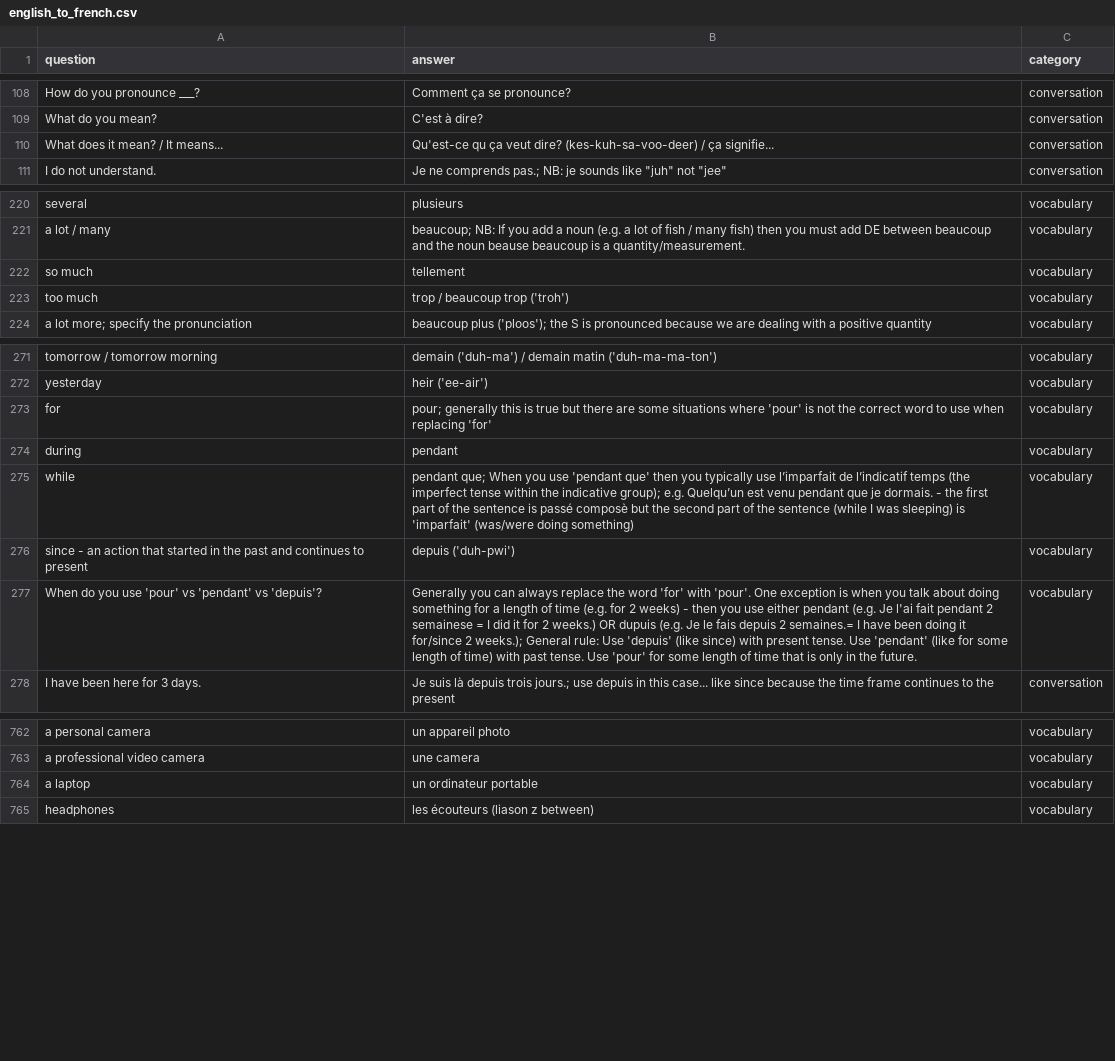
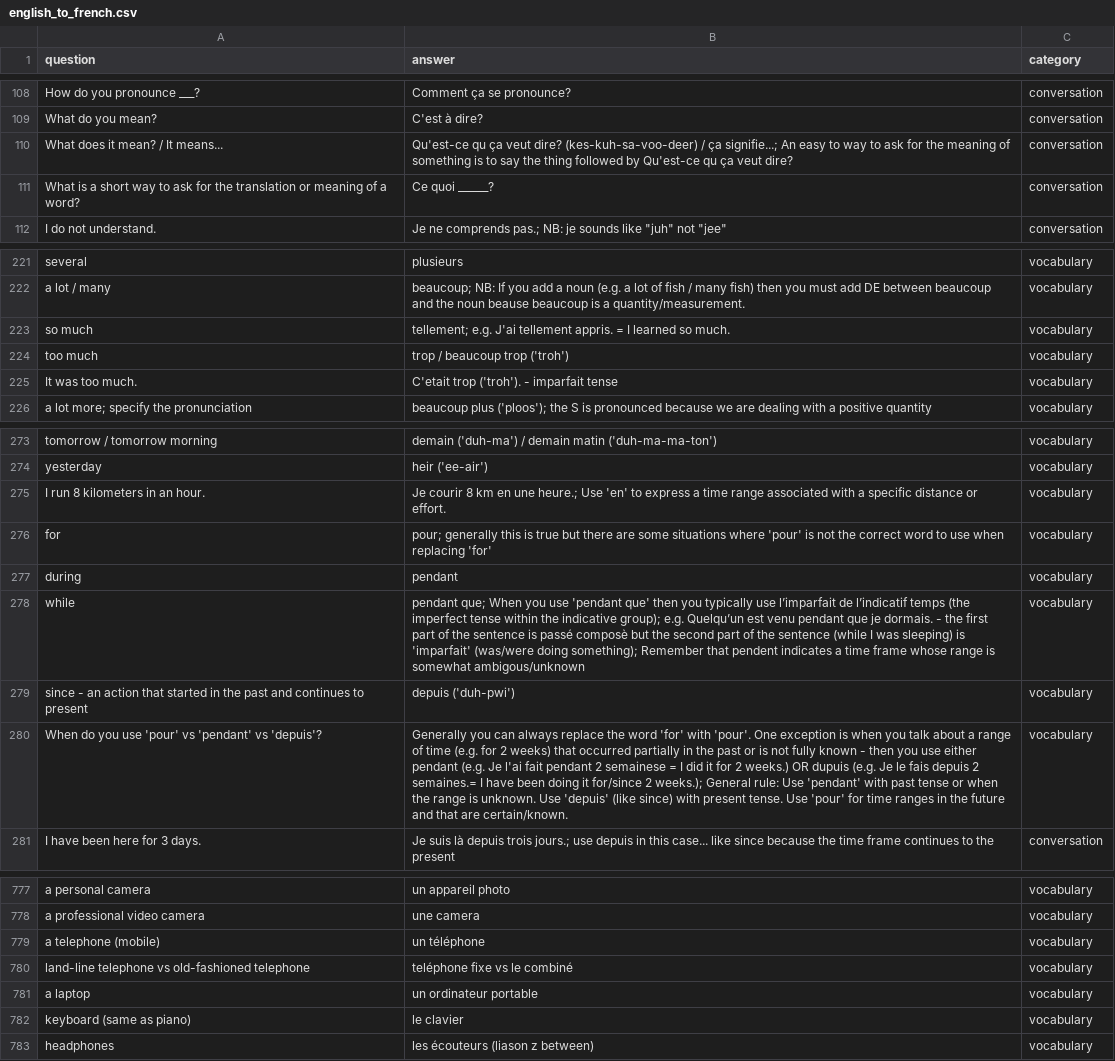
Before and after one commit to chrisbrickey/flashcards3, a CSV file: src/main/resources/static/csv/english_to_french.csv, drawn as a sheet; only a part is shown, gaps mark what is left out; addresses are those after the commit; the diff covers the shown part only; the diff names each change by its address in the sheet, - before the commit and + after, or states it on an @@ line.

```diff
--- a/src/main/resources/static/csv/english_to_french.csv
+++ b/src/main/resources/static/csv/english_to_french.csv
-B110 (answer): …/ ça signifie...
+B110 (answer): …/ ça signifie...; An easy to way to ask for the meaning of something is to say the thing followed by Qu'est-ce qu ça veut dire?
+row 111: What is a short way to ask for the translation or meaning of a word? | Ce quoi ______? | conversation
-B223 (answer): tellement
+B223 (answer): tellement; e.g. J'ai tellement appris. = I learned so much.
+row 225: It was too much. | C'etait trop ('troh'). - imparfait tense | vocabulary
+row 275: I run 8 kilometers in an hour. | Je courir 8 km en une heure.; Use 'en' to express a time range associated with a specific distance or effort. | vocabulary
-B278 (answer): …(was/were doing something)
+B278 (answer): …(was/were doing something); Remember that pendent indicates a time frame whose range is somewhat ambigous/unknown
-B280 (answer): …talk about doing something for a length of time (e.g. for 2 weeks) - then you use either pendant (e.g. Je l'ai fait pendant 2 semainese = I did it for 2 weeks.) OR dupuis (e.g. Je le fais depuis 2 semaines.= I have been doing it for/since 2 weeks.); General rule: Use 'depuis' (like since) with present tense. Use 'pendant' (like for some length of time) with past tense. Use 'pour' for some length of time that is only in the future.
+B280 (answer): …talk about a range of time (e.g. for 2 weeks) that occurred partially in the past or is not fully known - then you use either pendant (e.g. Je l'ai fait pendant 2 semainese = I did it for 2 weeks.) OR dupuis (e.g. Je le fais depuis 2 semaines.= I have been doing it for/since 2 weeks.); General rule: Use 'pendant' with past tense or when the range is unknown. Use 'depuis' (like since) with present tense. Use 'pour' for time ranges in the future and that are certain/known.
@@ row 747 moved to row 779: a telephone (mobile) @@
+row 780: land-line telephone vs old-fashioned telephone | teléphone fixe vs le combiné | vocabulary
+row 782: keyboard (same as piano) | le clavier | vocabulary
```
Also changed, not shown: 33 added rows, 1 removed row and 21 edited cells elsewhere in this file.
